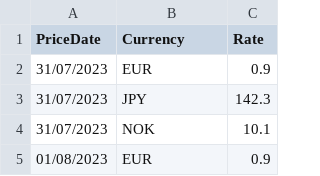
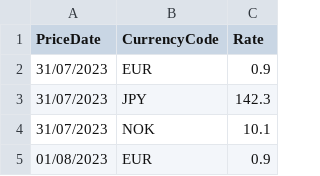
Before and after one commit to ABennison/Performance, a CSV file: PnLCalculator/DataCSVs/FxRates.csv, drawn as a sheet; only a part is shown.

```diff
--- a/PnLCalculator/DataCSVs/FxRates.csv
+++ b/PnLCalculator/DataCSVs/FxRates.csv
@@ -1,2 +1,2 @@
-PriceDate,Currency,Rate
+PriceDate,CurrencyCode,Rate
 31/07/2023,EUR,0.9
```
Also changed, not shown: PnLCalculator/DataCSVs/Instrument.csv, 4 other files.
